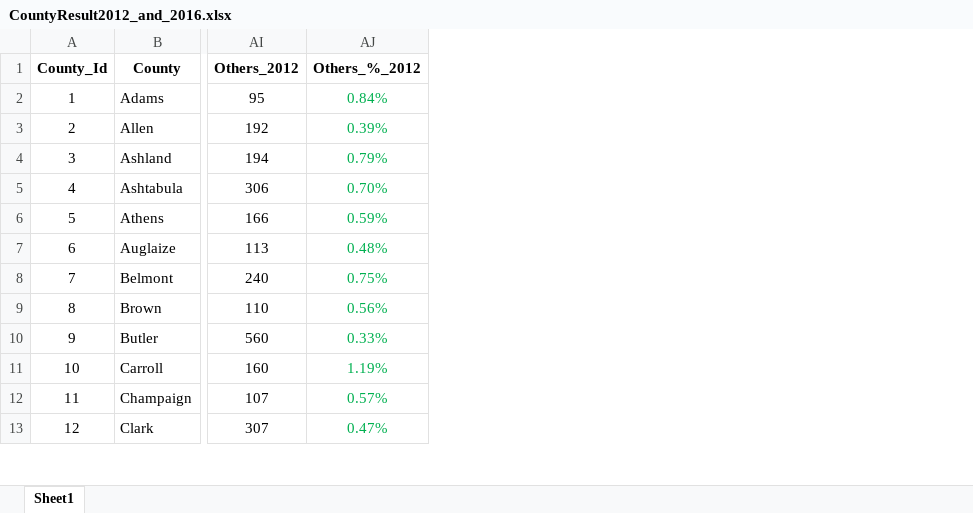
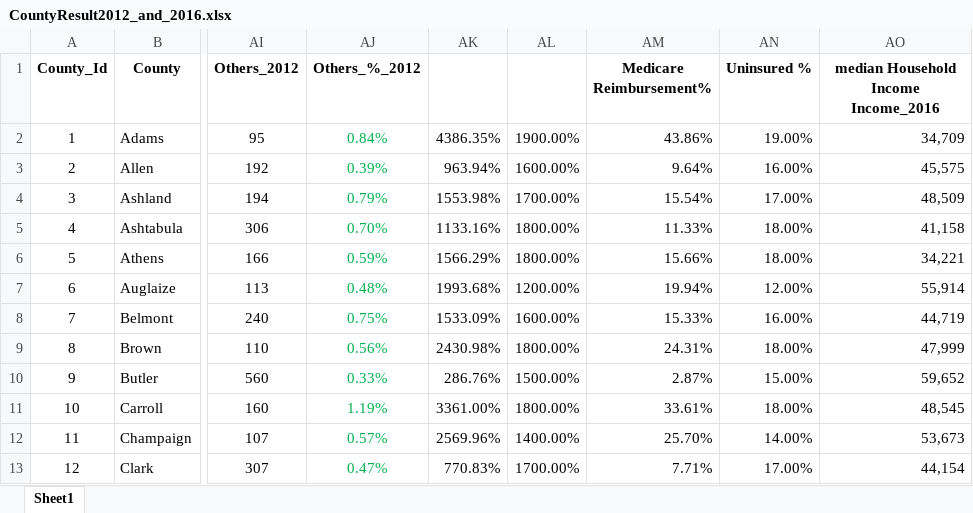
Before and after one commit to aaarash/US_Elections_President_Model_Ohio_4GW, an Excel workbook: CountyResult2012_and_2016.xlsx, sheet Sheet1, drawn as a sheet; only a part is shown, gaps mark what is left out; values as stored, in another font and other column widths than the file's, no borders; the diff names each change by its address in the sheet, - before the commit and + after, or states it on an @@ line.

Commit message:
updating jupyter, adding uninsured data and medicare reimbursement csv file and creat a scatter plot, add some images

```diff
--- a/CountyResult2012_and_2016.xlsx (sheet Sheet1)
+++ b/CountyResult2012_and_2016.xlsx (sheet Sheet1)
+column AK, rows 2-13: 4386.35% | 963.94% | 1553.98% | 1133.16% | 1566.29% | 1993.68% | 1533.09% | 2430.98% | 286.76% | 3361.00% | 2569.96% | 770.83%
+column AL, rows 2-13: 1900.00% | 1600.00% | 1700.00% | 1800.00% | 1800.00% | 1200.00% | 1600.00% | 1800.00% | 1500.00% | 1800.00% | 1400.00% | 1700.00%
+column AM (Medicare Reimbursement%), rows 2-13: 43.86% | 9.64% | 15.54% | 11.33% | 15.66% | 19.94% | 15.33% | 24.31% | 2.87% | 33.61% | 25.70% | 7.71%
+column AN (Uninsured %), rows 2-13: 19.00% | 16.00% | 17.00% | 18.00% | 18.00% | 12.00% | 16.00% | 18.00% | 15.00% | 18.00% | 14.00% | 17.00%
+column AO, rows 1-13: median Household Income Income_2016 | 34,709 | 45,575 | 48,509 | 41,158 | 34,221 | 55,914 | 44,719 | 47,999 | 59,652 | 48,545 | 53,673 | 44,154
```
Also changed, not shown: 19 other files.
